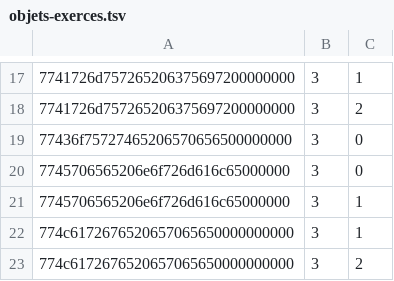
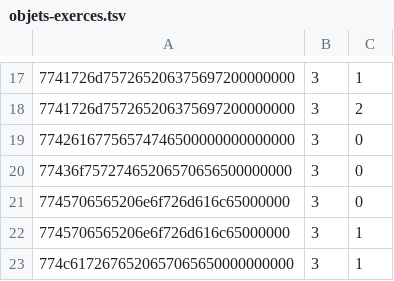
Before and after one commit to ChatgaraTech/OpenForesia, a TSV file: Documentation/Etat/objets-exerces.tsv, drawn as a sheet; only a part is shown, gaps mark what is left out; the shorter side is filled out with more unchanged rows; the diff names each change by its address in the sheet, - before the commit and + after, or states it on an @@ line.

```diff
--- a/Documentation/Etat/objets-exerces.tsv
+++ b/Documentation/Etat/objets-exerces.tsv
+row 19: 77426167756574746500000000000000 | 3 | 0
```
Also changed, not shown: Documentation/Etat/handlers-exerces.tsv, Documentation/Etat/sorts-exerces.tsv, 4 other files.
